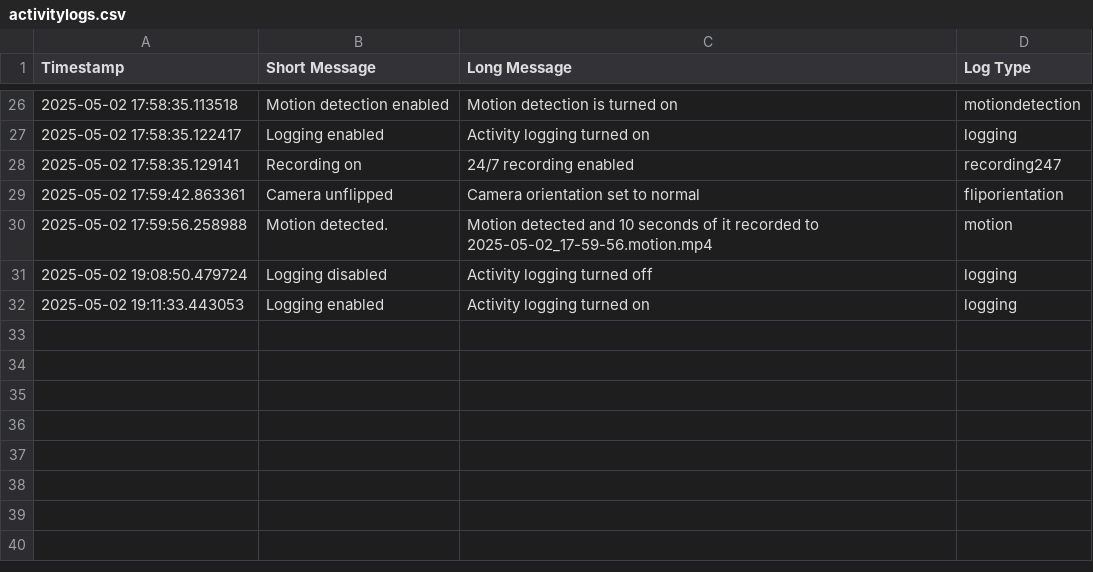
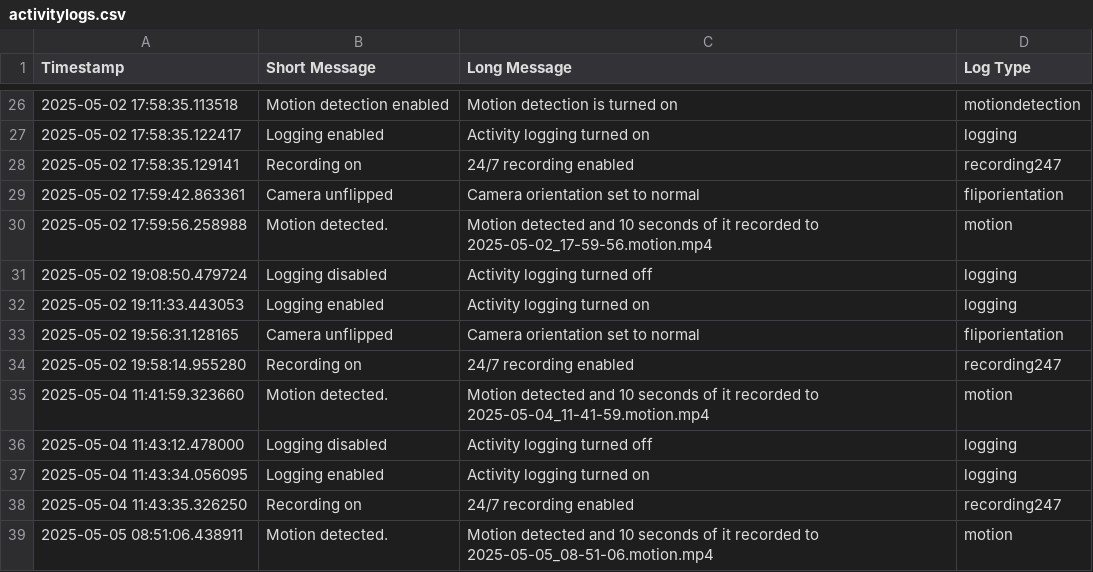
Before and after one commit to Mahamed-Ali/Camera_System, a CSV file: frontend/public/activitylogs.csv, drawn as a sheet; only a part is shown, gaps mark what is left out.

```diff
--- a/frontend/public/activitylogs.csv
+++ b/frontend/public/activitylogs.csv
@@ -32 +32,8 @@ Timestamp,Short Message,Long Message,Log Type
 2025-05-02 19:11:33.443053,Logging enabled,Activity logging turned on,logging
+2025-05-02 19:56:31.128165,Camera unflipped,Camera orientation set to normal,fliporientation
+2025-05-02 19:58:14.955280,Recording on,24/7 recording enabled,recording247
+2025-05-04 11:41:59.323660,Motion detected.,Motion detected and 10 seconds of it recorded to 2025-05-04_11-41-59.motion.mp4,motion
+2025-05-04 11:43:12.478000,Logging disabled,Activity logging turned off,logging
+2025-05-04 11:43:34.056095,Logging enabled,Activity logging turned on,logging
+2025-05-04 11:43:35.326250,Recording on,24/7 recording enabled,recording247
+2025-05-05 08:51:06.438911,Motion detected.,Motion detected and 10 seconds of it recorded to 2025-05-05_08-51-06.motion.mp4,motion
```
Also changed, not shown: 12 other files.
